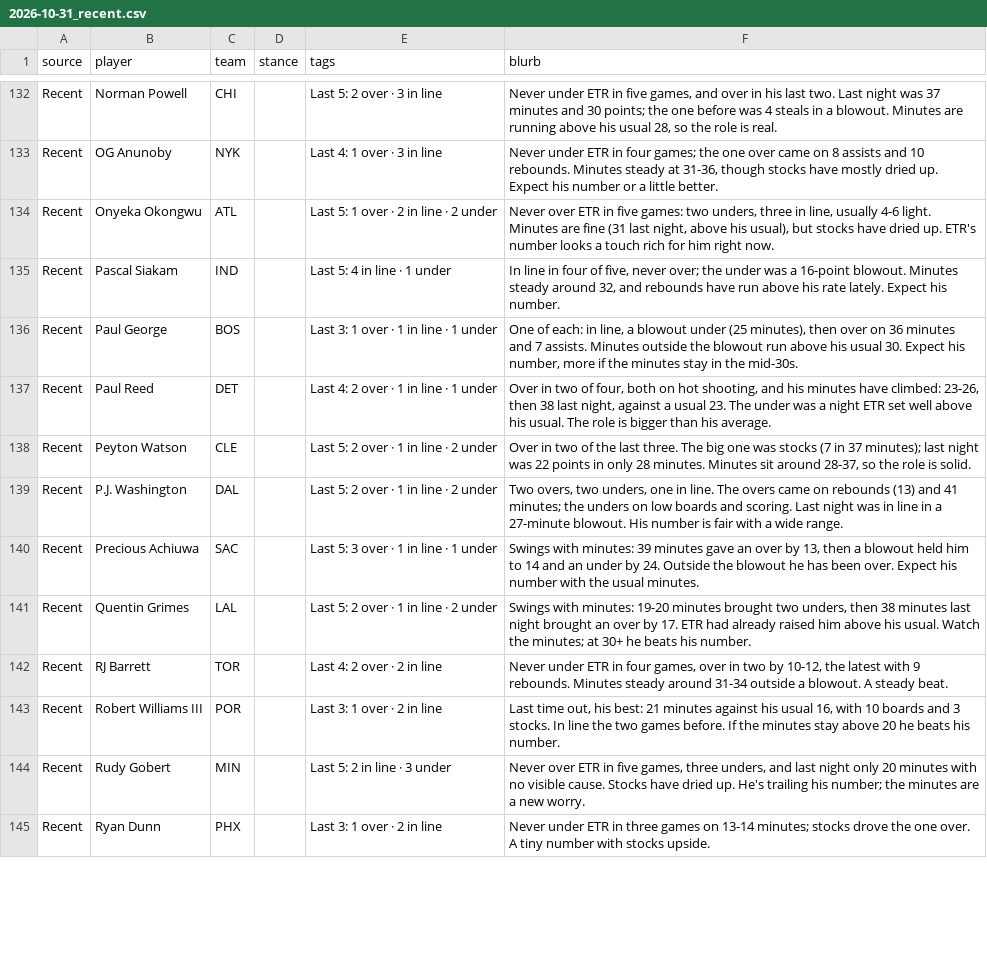
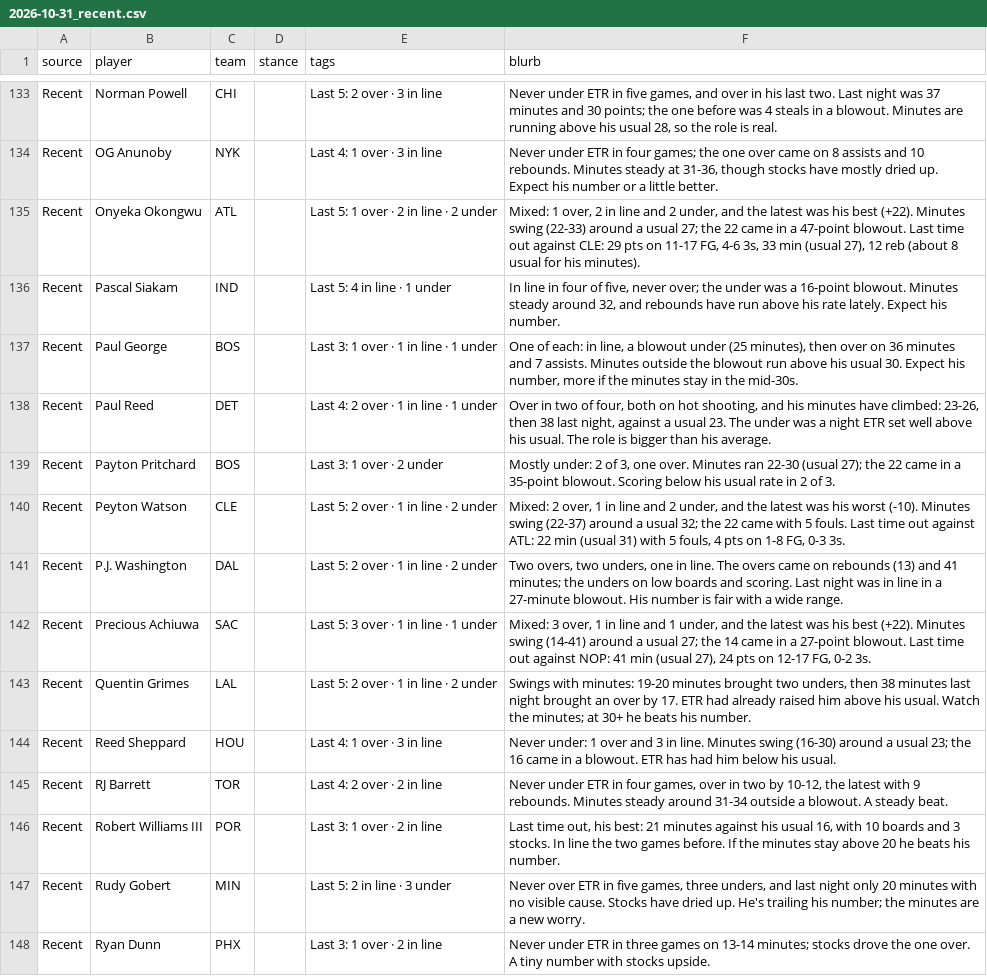
Before and after one commit to JonBoyBeats/br_rankings, a CSV file: analysis/nba/takes/2026-10-31_recent.csv, drawn as a sheet; only a part is shown, gaps mark what is left out; the diff covers the shown part only.

```diff
--- a/analysis/nba/takes/2026-10-31_recent.csv
+++ b/analysis/nba/takes/2026-10-31_recent.csv
@@ -133,3 +134,3 @@ Recent,Norman Powell,CHI,,Last 5: 2 over · 3 in line,"Never under ETR in five g
 Recent,OG Anunoby,NYK,,Last 4: 1 over · 3 in line,"Never under ETR in four games; the one over came on 8 assists and 10 rebounds. Minutes steady at 31-36, though stocks have mostly dried up. Expect his number or a little better."
-Recent,Onyeka Okongwu,ATL,,Last 5: 1 over · 2 in line · 2 under,"Never over ETR in five games: two unders, three in line, usually 4-6 light. Minutes are fine (31 last night, above his usual), but stocks have dried up. ETR's number looks a touch rich for him right now."
+Recent,Onyeka Okongwu,ATL,,Last 5: 1 over · 2 in line · 2 under,"Mixed: 1 over, 2 in line and 2 under, and the latest was his best (+22). Minutes swing (22-33) around a usual 27; the 22 came in a 47-point blowout. Last time out against CLE: 29 pts on 11-17 FG, 4-6 3s, 33 min (usual 27), 12 reb (about 8 usual for his minutes)."
 Recent,Pascal Siakam,IND,,Last 5: 4 in line · 1 under,"In line in four of five, never over; the under was a 16-point blowout. Minutes steady around 32, and rebounds have run above his rate lately. Expect his number."
@@ -137,6 +138,8 @@ Recent,Paul George,BOS,,Last 3: 1 over · 1 in line · 1 under,"One of each: in
 Recent,Paul Reed,DET,,Last 4: 2 over · 1 in line · 1 under,"Over in two of four, both on hot shooting, and his minutes have climbed: 23-26, then 38 last night, against a usual 23. The under was a night ETR set well above his usual. The role is bigger than his average."
-Recent,Peyton Watson,CLE,,Last 5: 2 over · 1 in line · 2 under,"Over in two of the last three. The big one was stocks (7 in 37 minutes); last night was 22 points in only 28 minutes. Minutes sit around 28-37, so the role is solid."
+Recent,Payton Pritchard,BOS,,Last 3: 1 over · 2 under,"Mostly under: 2 of 3, one over. Minutes ran 22-30 (usual 27); the 22 came in a 35-point blowout. Scoring below his usual rate in 2 of 3."
+Recent,Peyton Watson,CLE,,Last 5: 2 over · 1 in line · 2 under,"Mixed: 2 over, 1 in line and 2 under, and the latest was his worst (-10). Minutes swing (22-37) around a usual 32; the 22 came with 5 fouls. Last time out against ATL: 22 min (usual 31) with 5 fouls, 4 pts on 1-8 FG, 0-3 3s."
 Recent,P.J. Washington,DAL,,Last 5: 2 over · 1 in line · 2 under,"Two overs, two unders, one in line. The overs came on rebounds (13) and 41 minutes; the unders on low boards and scoring. Last night was in line in a 27-minute blowout. His number is fair with a wide range."
-Recent,Precious Achiuwa,SAC,,Last 5: 3 over · 1 in line · 1 under,"Swings with minutes: 39 minutes gave an over by 13, then a blowout held him to 14 and an under by 24. Outside the blowout he has been over. Expect his number with the usual minutes."
+Recent,Precious Achiuwa,SAC,,Last 5: 3 over · 1 in line · 1 under,"Mixed: 3 over, 1 in line and 1 under, and the latest was his best (+22). Minutes swing (14-41) around a usual 27; the 14 came in a 27-point blowout. Last time out against NOP: 41 min (usual 27), 24 pts on 12-17 FG, 0-2 3s."
 Recent,Quentin Grimes,LAL,,Last 5: 2 over · 1 in line · 2 under,"Swings with minutes: 19-20 minutes brought two unders, then 38 minutes last night brought an over by 17. ETR had already raised him above his usual. Watch the minutes; at 30+ he beats his number."
+Recent,Reed Sheppard,HOU,,Last 4: 1 over · 3 in line,Never under: 1 over and 3 in line. Minutes swing (16-30) around a usual 23; the 16 came in a blowout. ETR has had him below his usual.
 Recent,RJ Barrett,TOR,,Last 4: 2 over · 2 in line,"Never under ETR in four games, over in two by 10-12, the latest with 9 rebounds. Minutes steady around 31-34 outside a blowout. A steady beat."
```
Also changed, not shown: 2 added rows and 37 edited cells elsewhere in this file, analysis/nba/form.csv, 1 other file.
